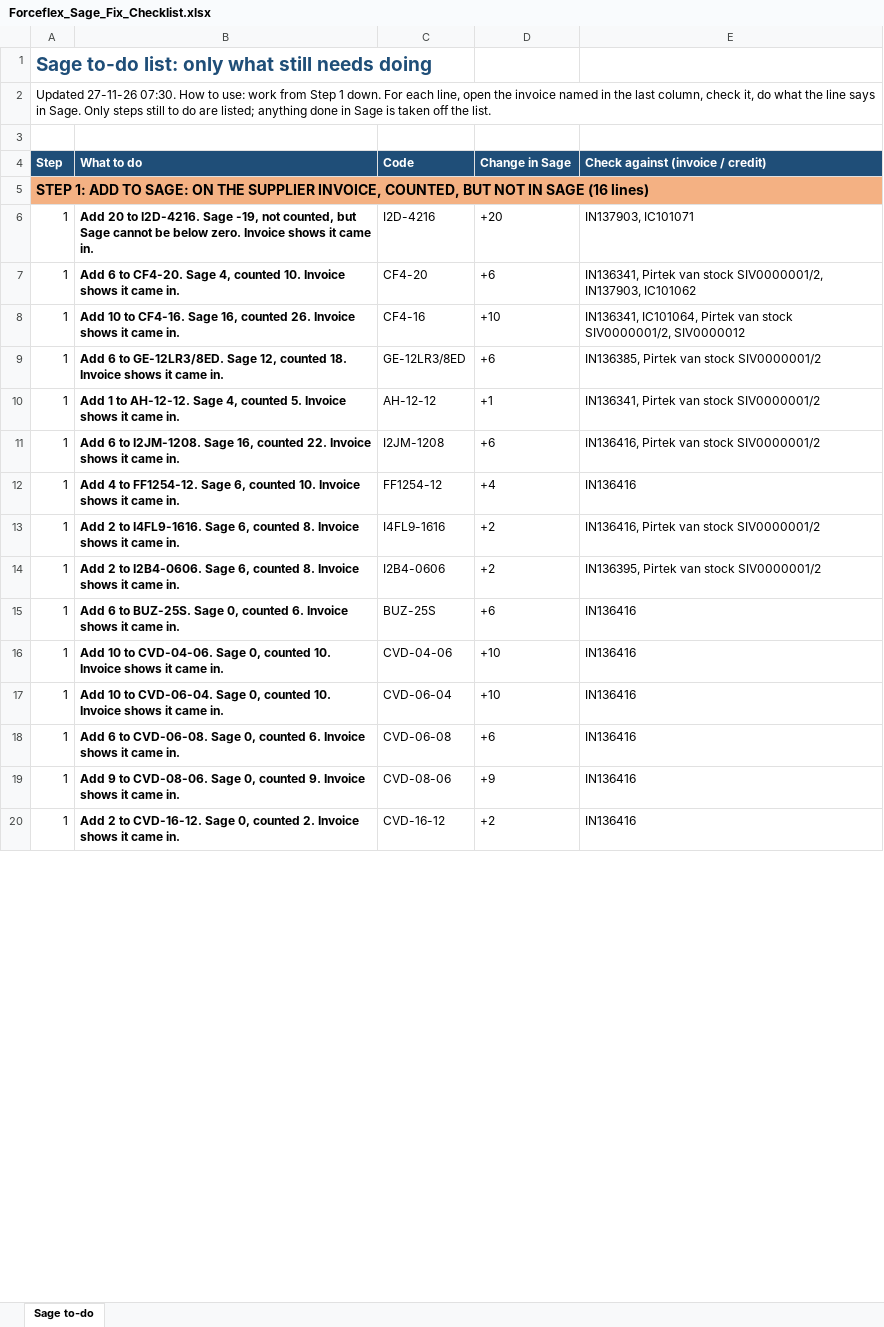
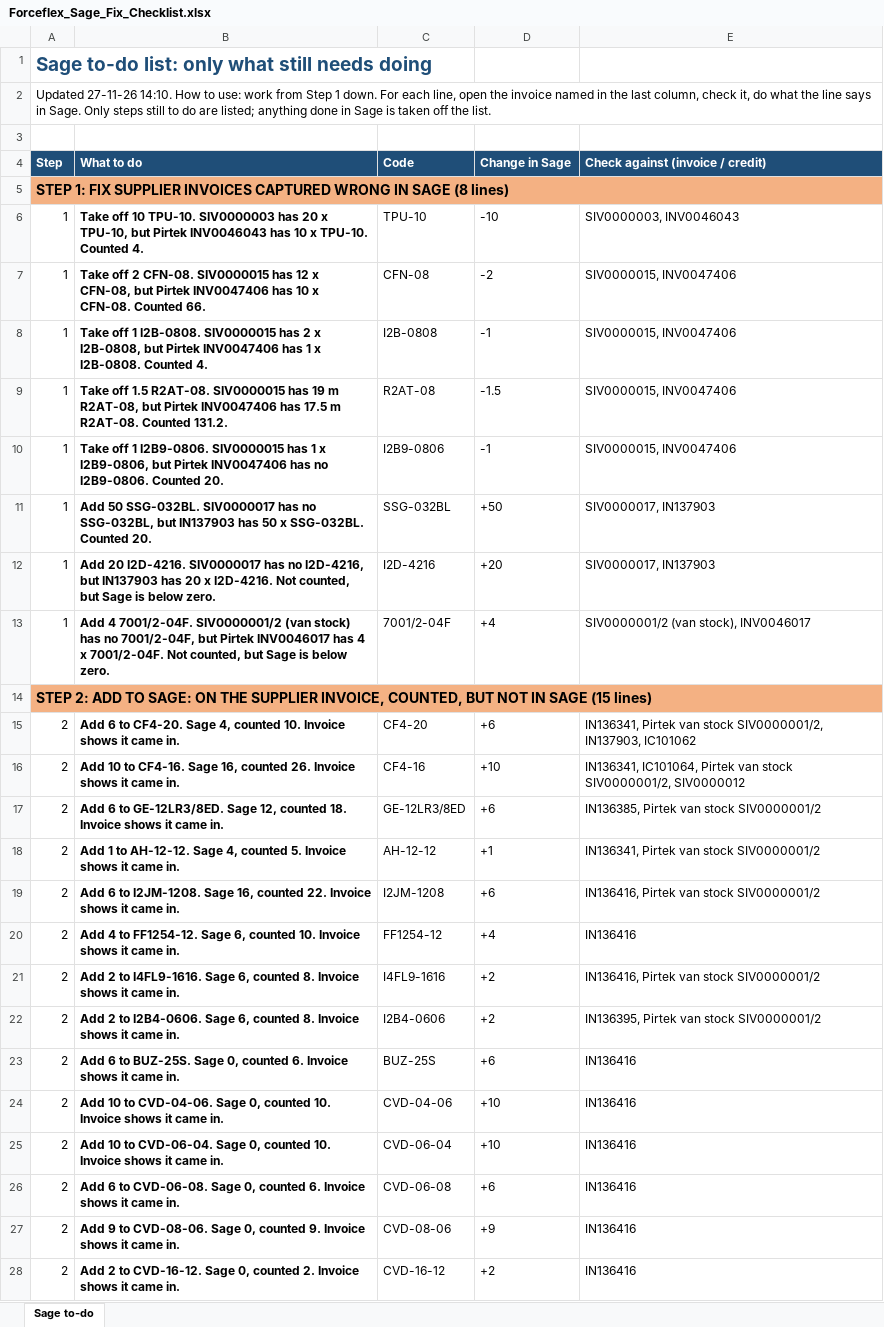
Before and after one commit to MichaelB1300/Forceflex-stock-live, an Excel workbook: Forceflex_Sage_Fix_Checklist.xlsx, sheet Sage to-do, drawn as a sheet; only a part is shown; values as stored, in another font and other column widths than the file's, no borders; addresses are those after the commit; the diff covers the shown part only; the diff names each change by its address in the sheet, - before the commit and + after, or states it on an @@ line.

```diff
--- a/Forceflex_Sage_Fix_Checklist.xlsx (sheet Sage to-do)
+++ b/Forceflex_Sage_Fix_Checklist.xlsx (sheet Sage to-do)
-A2 (Step): Updated 27-11-26 07:30. How to…
+A2 (Step): Updated 27-11-26 14:10. How to…
-A5 (Step): STEP 1: ADD TO SAGE: ON THE SUPPLIER INVOICE, COUNTED, BUT NOT IN SAGE (16 lines)
+A5 (Step): STEP 1: FIX SUPPLIER INVOICES CAPTURED WRONG IN SAGE (8 lines)
+row 6: 1 | Take off 10 TPU-10. SIV0000003 has 20 x TPU-10, but Pirtek INV0046043 has 10 x TPU-10. Counted 4. | TPU-10 | -10 | SIV0000003, INV0046043
+row 7: 1 | Take off 2 CFN-08. SIV0000015 has 12 x CFN-08, but Pirtek INV0047406 has 10 x CFN-08. Counted 66. | CFN-08 | -2 | SIV0000015, INV0047406
+row 8: 1 | Take off 1 I2B-0808. SIV0000015 has 2 x I2B-0808, but Pirtek INV0047406 has 1 x I2B-0808. Counted 4. | I2B-0808 | -1 | SIV0000015, INV0047406
+row 9: 1 | Take off 1.5 R2AT-08. SIV0000015 has 19 m R2AT-08, but Pirtek INV0047406 has 17.5 m R2AT-08. Counted 131.2. | R2AT-08 | -1.5 | SIV0000015, INV0047406
+row 10: 1 | Take off 1 I2B9-0806. SIV0000015 has 1 x I2B9-0806, but Pirtek INV0047406 has no I2B9-0806. Counted 20. | I2B9-0806 | -1 | SIV0000015, INV0047406
+row 11: 1 | Add 50 SSG-032BL. SIV0000017 has no SSG-032BL, but IN137903 has 50 x SSG-032BL. Counted 20. | SSG-032BL | +50 | SIV0000017, IN137903
-B12 (What to do): Add 20 to I2D-4216. Sage -19, not counted, but Sage cannot be below zero. Invoice shows it came in.
+B12 (What to do): Add 20 I2D-4216. SIV0000017 has no I2D-4216, but IN137903 has 20 x I2D-4216. Not counted, but Sage is below zero.
-E12 (Check against (invoice / credit)): IN137903, IC101071
+E12 (Check against (invoice / credit)): SIV0000017, IN137903
+row 13: 1 | Add 4 7001/2-04F. SIV0000001/2 (van stock) has no 7001/2-04F, but Pirtek INV0046017 has 4 x 7001/2-04F. Not counted, but Sage is below zero. | 7001/2-04F | +4 | SIV0000001/2 (van stock), INV0046017
+row 14: STEP 2: ADD TO SAGE: ON THE SUPPLIER INVOICE, COUNTED, BUT NOT IN SAGE (15 lines)
-A15:A28 (Step): 1
+A15:A28 (Step): 2
```
Also changed, not shown: 6 added rows, 3 removed rows and 32 edited cells elsewhere in this sheet, Forceflex_Discrepancies.xlsx, Forceflex_Discrepancies_List.xlsx, 6 other files.
